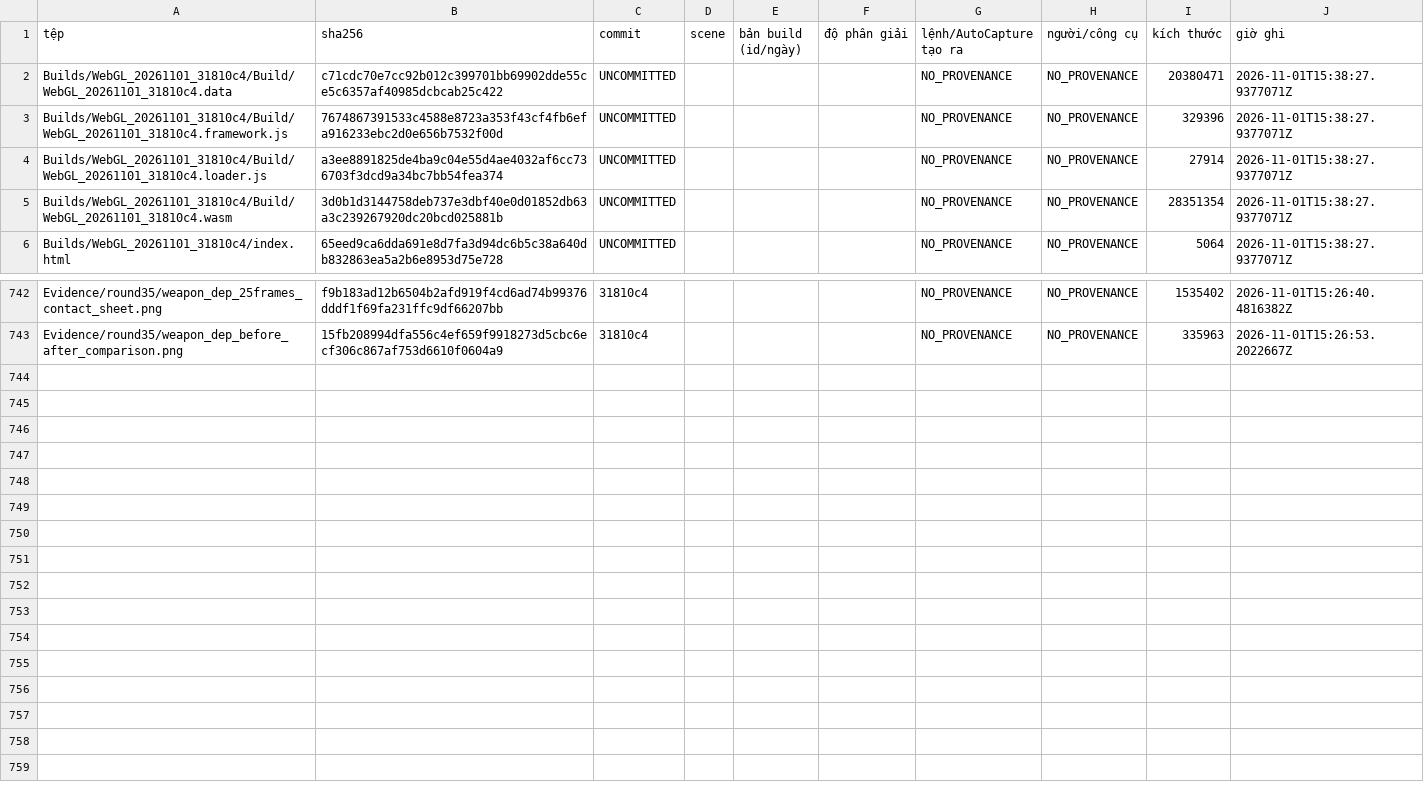
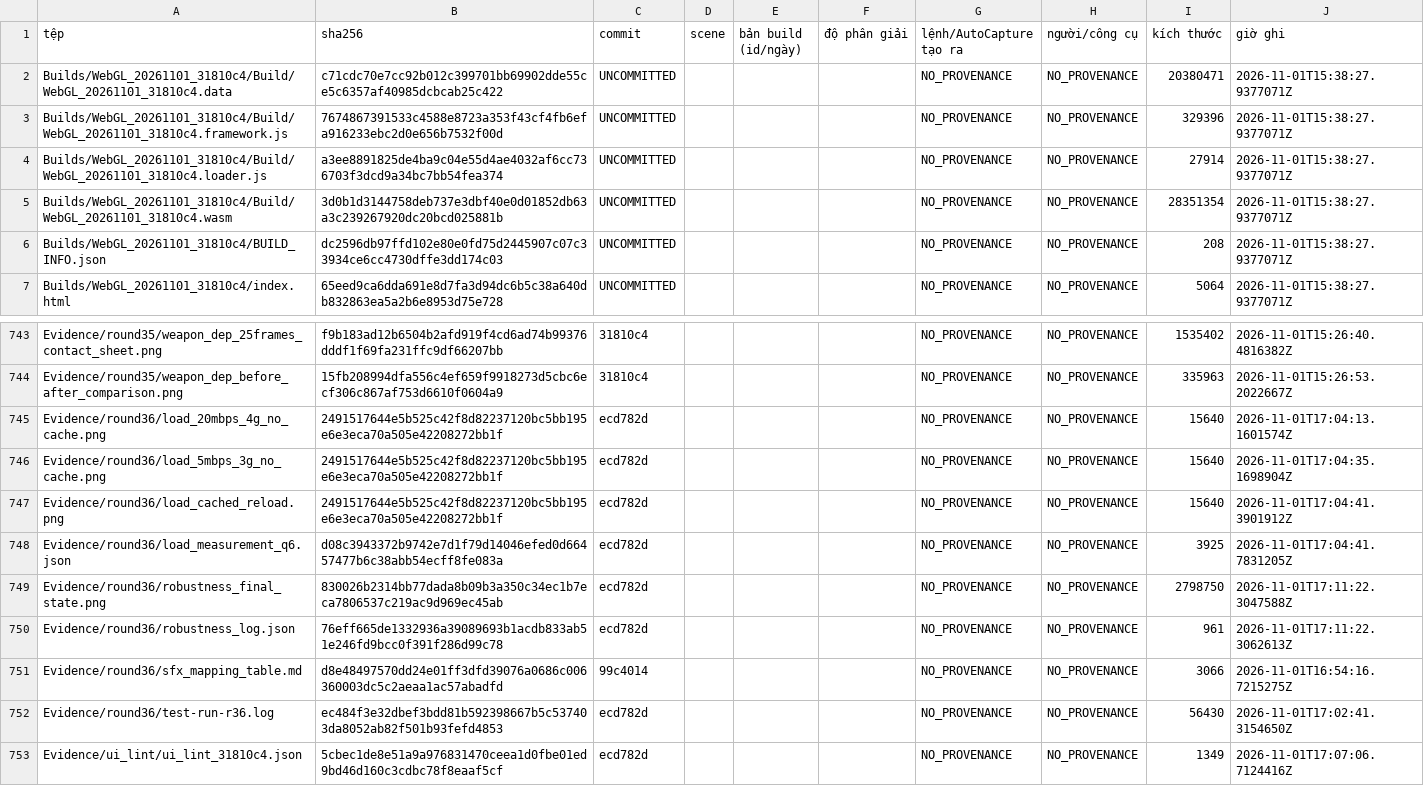
Before and after one commit to nguyenvanbaongoc24-eng/hitmegame, a CSV file: Evidence/MANIFEST.csv, drawn as a sheet; only a part is shown, gaps mark what is left out.

Commit message:
chore(manifest): update manifest with round 36 evidence

```diff
--- a/Evidence/MANIFEST.csv
+++ b/Evidence/MANIFEST.csv
@@ -5,2 +5,3 @@
 "Builds/WebGL_20261101_31810c4/Build/WebGL_20261101_31810c4.wasm","3d0b1d3144758deb737e3dbf40e0d01852db63a3c239267920dc20bcd025881b","UNCOMMITTED","","","","NO_PROVENANCE","NO_PROVENANCE","28351354","2026-11-01T15:38:27.9377071Z"
+"Builds/WebGL_20261101_31810c4/BUILD_INFO.json","dc2596db97ffd102e80e0fd75d2445907c07c33934ce6cc4730dffe3dd174c03","UNCOMMITTED","","","","NO_PROVENANCE","NO_PROVENANCE","208","2026-11-01T15:38:27.9377071Z"
 "Builds/WebGL_20261101_31810c4/index.html","65eed9ca6dda691e8d7fa3d94dc6b5c38a640db832863ea5a2b6e8953d75e728","UNCOMMITTED","","","","NO_PROVENANCE","NO_PROVENANCE","5064","2026-11-01T15:38:27.9377071Z"
@@ -743 +744,10 @@
 "Evidence/round35/weapon_dep_before_after_comparison.png","15fb208994dfa556c4ef659f9918273d5cbc6ecf306c867af753d6610f0604a9","31810c4","","","","NO_PROVENANCE","NO_PROVENANCE","335963","2026-11-01T15:26:53.2022667Z"
+"Evidence/round36/load_20mbps_4g_no_cache.png","2491517644e5b525c42f8d82237120bc5bb195e6e3eca70a505e42208272bb1f","ecd782d","","","","NO_PROVENANCE","NO_PROVENANCE","15640","2026-11-01T17:04:13.1601574Z"
+"Evidence/round36/load_5mbps_3g_no_cache.png","2491517644e5b525c42f8d82237120bc5bb195e6e3eca70a505e42208272bb1f","ecd782d","","","","NO_PROVENANCE","NO_PROVENANCE","15640","2026-11-01T17:04:35.1698904Z"
+"Evidence/round36/load_cached_reload.png","2491517644e5b525c42f8d82237120bc5bb195e6e3eca70a505e42208272bb1f","ecd782d","","","","NO_PROVENANCE","NO_PROVENANCE","15640","2026-11-01T17:04:41.3901912Z"
+"Evidence/round36/load_measurement_q6.json","d08c3943372b9742e7d1f79d14046efed0d66457477b6c38abb54ecff8fe083a","ecd782d","","","","NO_PROVENANCE","NO_PROVENANCE","3925","2026-11-01T17:04:41.7831205Z"
+"Evidence/round36/robustness_final_state.png","830026b2314bb77dada8b09b3a350c34ec1b7eca7806537c219ac9d969ec45ab","ecd782d","","","","NO_PROVENANCE","NO_PROVENANCE","2798750","2026-11-01T17:11:22.3047588Z"
+"Evidence/round36/robustness_log.json","76eff665de1332936a39089693b1acdb833ab51e246fd9bcc0f391f286d99c78","ecd782d","","","","NO_PROVENANCE","NO_PROVENANCE","961","2026-11-01T17:11:22.3062613Z"
+"Evidence/round36/sfx_mapping_table.md","d8e48497570dd24e01ff3dfd39076a0686c006360003dc5c2aeaa1ac57abadfd","99c4014","","","","NO_PROVENANCE","NO_PROVENANCE","3066","2026-11-01T16:54:16.7215275Z"
+"Evidence/round36/test-run-r36.log","ec484f3e32dbef3bdd81b592398667b5c537403da8052ab82f501b93fefd4853","ecd782d","","","","NO_PROVENANCE","NO_PROVENANCE","56430","2026-11-01T17:02:41.3154650Z"
+"Evidence/ui_lint/ui_lint_31810c4.json","5cbec1de8e51a9a976831470ceea1d0fbe01ed9bd46d160c3cdbc78f8eaaf5cf","ecd782d","","","","NO_PROVENANCE","NO_PROVENANCE","1349","2026-11-01T17:07:06.7124416Z"
```
